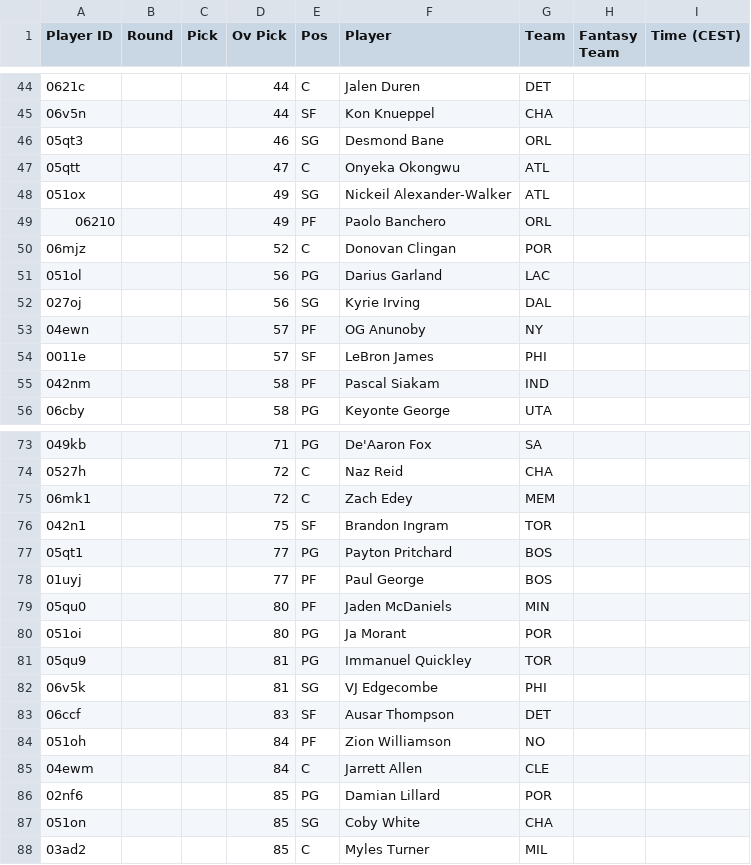
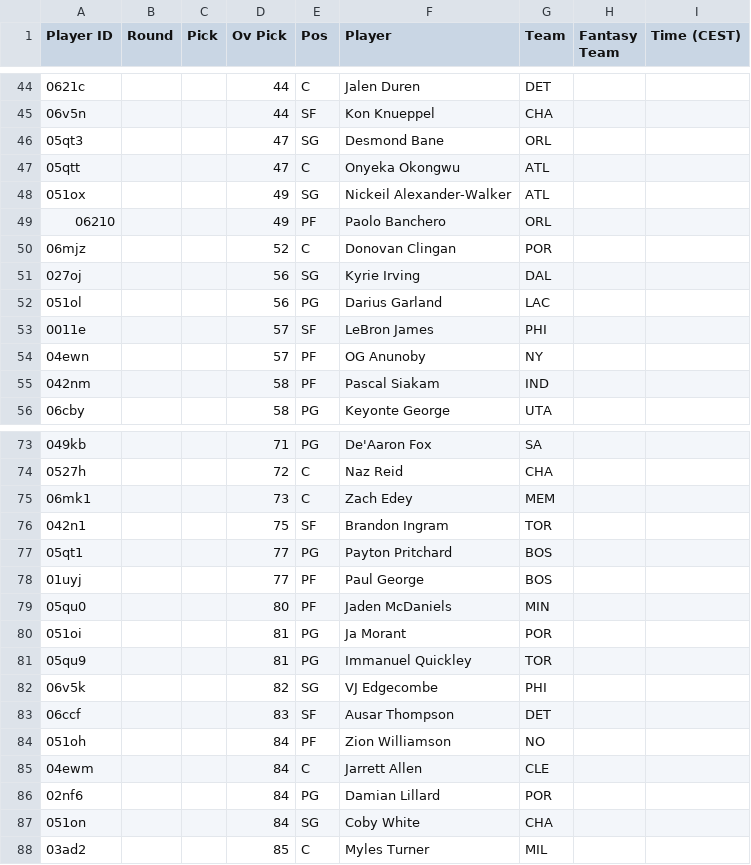
Before and after one commit to Pizzaratops/MFHFBs-NBA-Projections, a CSV file: data/fantrax-adp.csv, drawn as a sheet; only a part is shown, gaps mark what is left out; the diff covers the shown part only.

```diff
--- a/data/fantrax-adp.csv
+++ b/data/fantrax-adp.csv
@@ -45,3 +45,3 @@
 "06v5n","","","44","SF","Kon Knueppel","CHA","",""
-"05qt3","","","46","SG","Desmond Bane","ORL","",""
+"05qt3","","","47","SG","Desmond Bane","ORL","",""
 "05qtt","","","47","C","Onyeka Okongwu","ATL","",""
@@ -50,6 +50,6 @@
 "06mjz","","","52","C","Donovan Clingan","POR","",""
+"027oj","","","56","SG","Kyrie Irving","DAL","",""
 "051ol","","","56","PG","Darius Garland","LAC","",""
-"027oj","","","56","SG","Kyrie Irving","DAL","",""
+"0011e","","","57","SF","LeBron James","PHI","",""
 "04ewn","","","57","PF","OG Anunoby","NY","",""
-"0011e","","","57","SF","LeBron James","PHI","",""
 "042nm","","","58","PF","Pascal Siakam","IND","",""
@@ -74,3 +74,3 @@
 "0527h","","","72","C","Naz Reid","CHA","",""
-"06mk1","","","72","C","Zach Edey","MEM","",""
+"06mk1","","","73","C","Zach Edey","MEM","",""
 "042n1","","","75","SF","Brandon Ingram","TOR","",""
@@ -79,5 +79,5 @@
 "05qu0","","","80","PF","Jaden McDaniels","MIN","",""
-"051oi","","","80","PG","Ja Morant","POR","",""
+"051oi","","","81","PG","Ja Morant","POR","",""
 "05qu9","","","81","PG","Immanuel Quickley","TOR","",""
-"06v5k","","","81","SG","VJ Edgecombe","PHI","",""
+"06v5k","","","82","SG","VJ Edgecombe","PHI","",""
 "06ccf","","","83","SF","Ausar Thompson","DET","",""
@@ -85,4 +85,4 @@
 "04ewm","","","84","C","Jarrett Allen","CLE","",""
-"02nf6","","","85","PG","Damian Lillard","POR","",""
-"051on","","","85","SG","Coby White","CHA","",""
+"02nf6","","","84","PG","Damian Lillard","POR","",""
+"051on","","","84","SG","Coby White","CHA","",""
 "03ad2","","","85","C","Myles Turner","MIL","",""
```
Also changed, not shown: 9 added rows, 9 removed rows, 7 moved rows and 31 edited cells elsewhere in this file, 1 other file.
